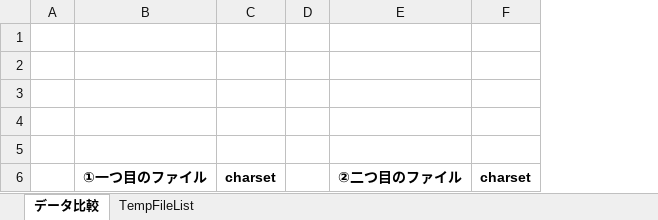
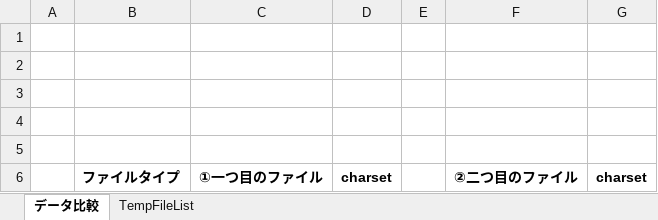
Before and after one commit to mugenfugafuga/excel-tools, an Excel workbook: excel-comparator/excel-comparator.xlsm, sheet データ比較, drawn as a sheet; values as stored, in another font and other column widths than the file's, no borders; charts and pictures not drawn; the diff names each change by its address in the sheet, - before the commit and + after, or states it on an @@ line.

Commit message:
excel-comparator

```diff
--- a/excel-comparator/excel-comparator.xlsm (sheet データ比較)
+++ b/excel-comparator/excel-comparator.xlsm (sheet データ比較)
+column B, row 6: ファイルタイプ
```
Also changed, not shown: charts or pictures, 2 other files.
